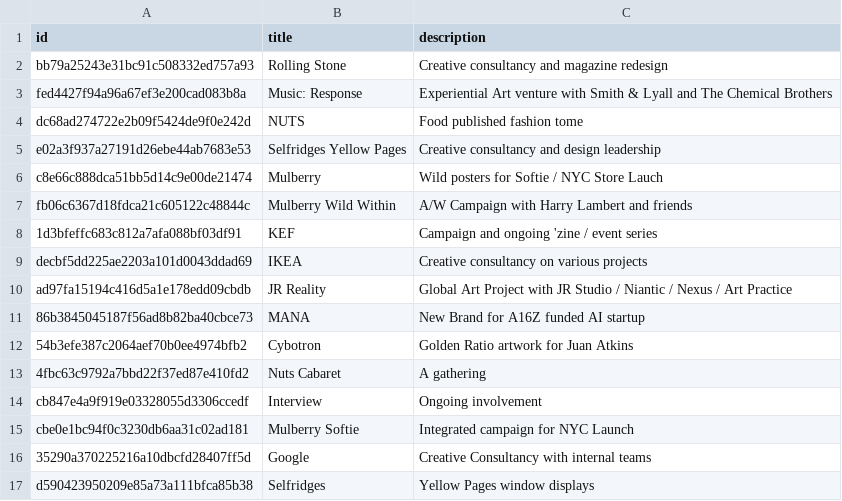
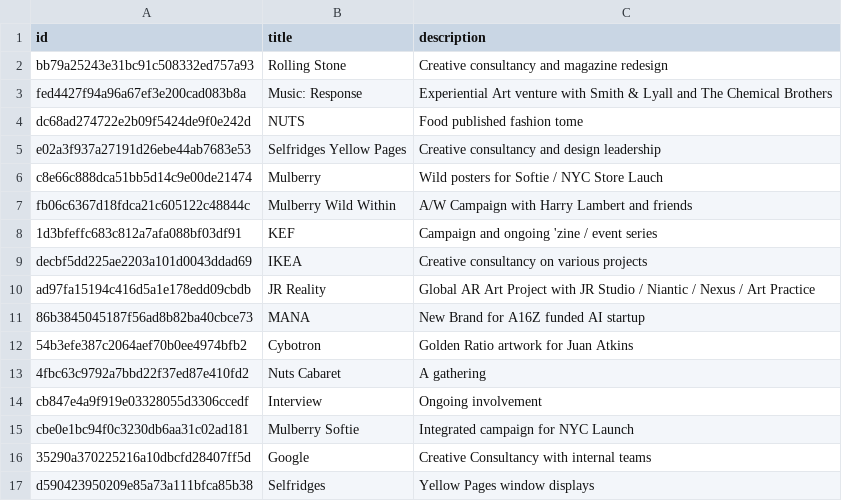
Before and after one commit to aaiiintt/food_new_site, a CSV file: data/videos.csv, drawn as a sheet.

Commit message:
Update videos.csv

```diff
--- a/data/videos.csv
+++ b/data/videos.csv
@@ -9,3 +9,3 @@
 "decbf5dd225ae2203a101d0043ddad69","IKEA","Creative consultancy on various projects"
-"ad97fa15194c416d5a1e178edd09cbdb","JR Reality","Global Art Project with JR Studio / Niantic / Nexus / Art Practice"
+"ad97fa15194c416d5a1e178edd09cbdb","JR Reality","Global AR Art Project with JR Studio / Niantic / Nexus / Art Practice"
 "86b3845045187f56ad8b82ba40cbce73","MANA","New Brand for A16Z funded AI startup"
```
